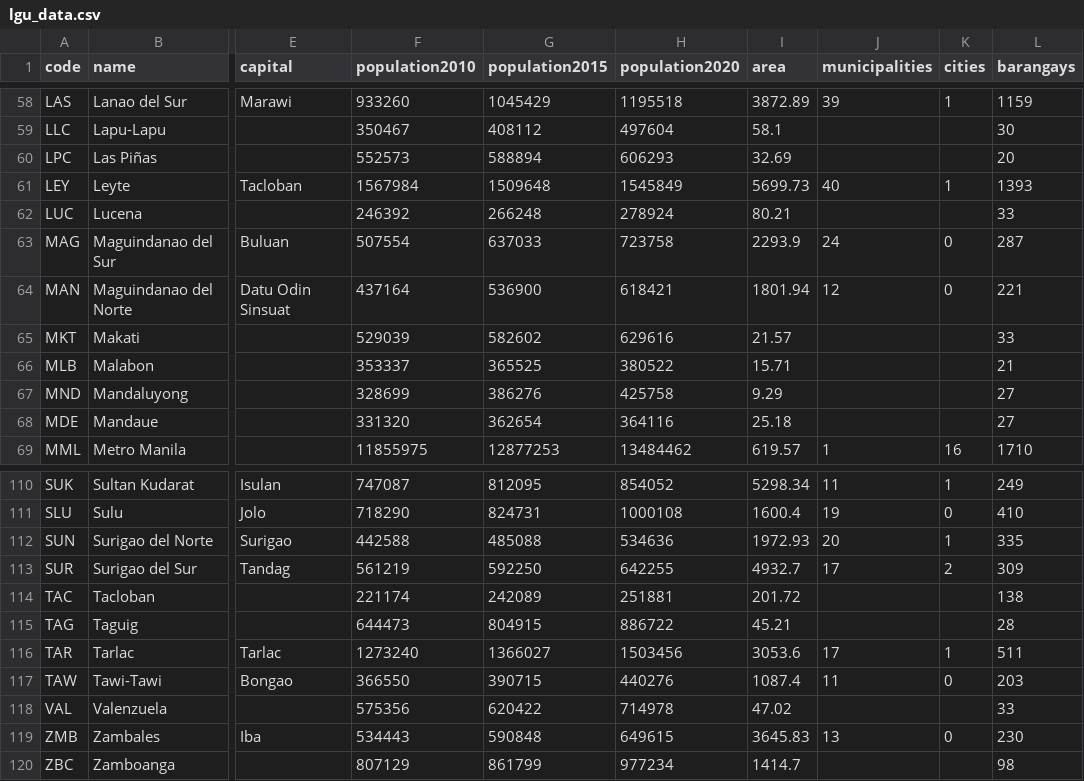
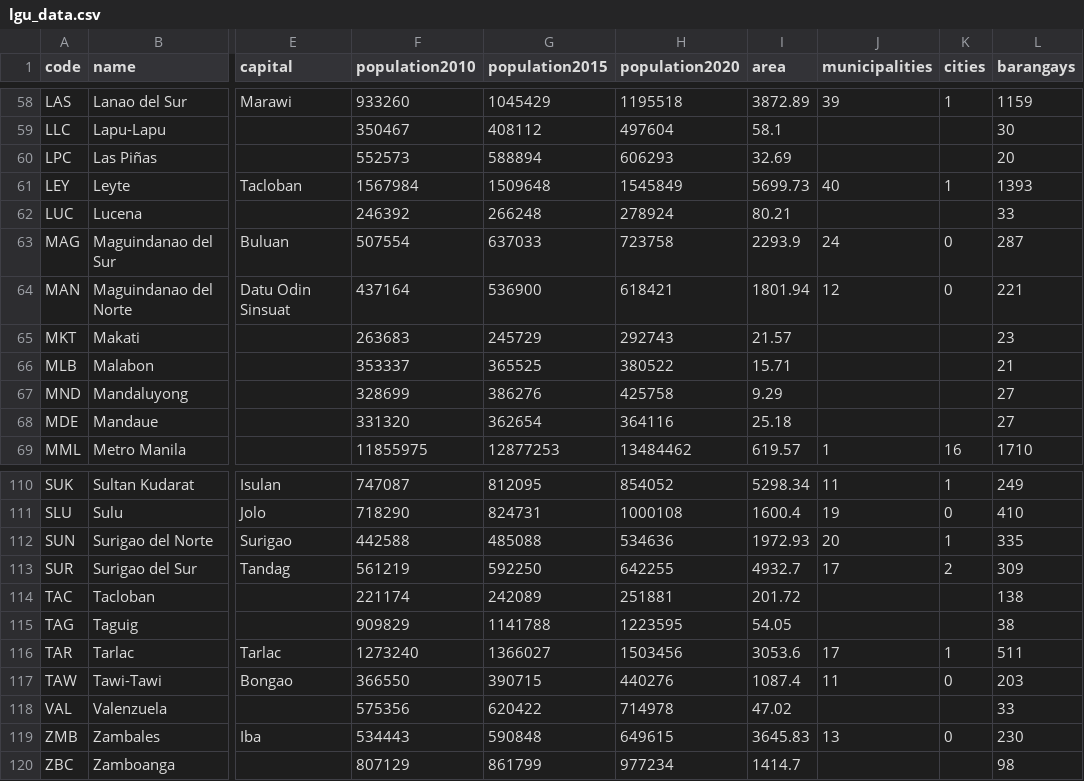
Before and after one commit to sambelmonte/philippinemap, a CSV file: misc/lgu_data.csv, drawn as a sheet; only a part is shown, gaps mark what is left out; the diff names each change by its address in the sheet, - before the commit and + after, or states it on an @@ line.

Commit message:
Updated Makati and Taguig data

```diff
--- a/misc/lgu_data.csv
+++ b/misc/lgu_data.csv
-F65 (population2010): 529039
+F65 (population2010): 263683
-G65 (population2015): 582602
+G65 (population2015): 245729
-H65 (population2020): 629616
+H65 (population2020): 292743
-L65 (barangays): 33
+L65 (barangays): 23
-F115 (population2010): 644473
+F115 (population2010): 909829
-G115 (population2015): 804915
+G115 (population2015): 1141788
-H115 (population2020): 886722
+H115 (population2020): 1223595
-I115 (area): 45.21
+I115 (area): 54.05
-L115 (barangays): 28
+L115 (barangays): 38
```
Also changed, not shown: misc/mun_data.csv, 2 other files.
